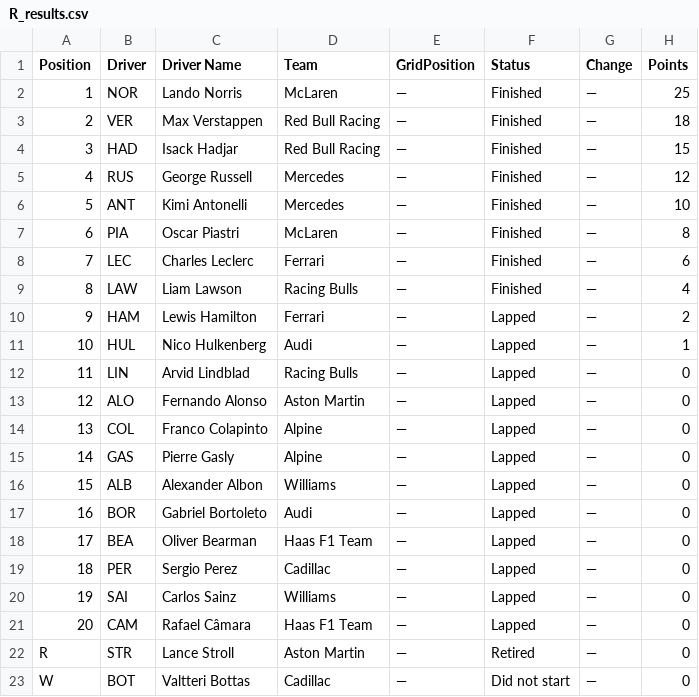
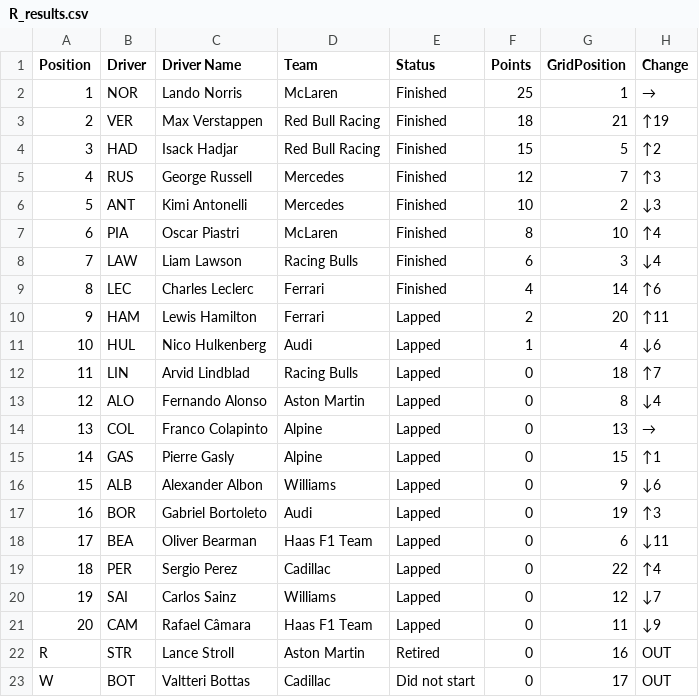
Before and after one commit to Retr0-20/FastF1, a CSV file: data/processed/2026_brazil grand prix/R_results.csv, drawn as a sheet; removed rows and columns are numbered as before the commit, all else as after; the diff names each change by its address in the sheet, - before the commit and + after, or states it on an @@ line.

```diff
--- a/data/processed/2026_brazil grand prix/R_results.csv
+++ b/data/processed/2026_brazil grand prix/R_results.csv
-column E (GridPosition), rows 2-7: all —; rows 9-23: all —
-column G (Change), rows 2-7: all —; rows 9-23: all —
+column G (GridPosition), rows 2-8: 1 | 21 | 5 | 7 | 2 | 10 | 3; rows 10-23: 20 | 4 | 18 | 8 | 13 | 15 | 9 | 19 | 6 | 22 | 12 | 11 | 16 | 17
+column H (Change), rows 2-8: → | ↑19 | ↑2 | ↑3 | ↓3 | ↑4 | ↓4; rows 10-23: ↑11 | ↓6 | ↑7 | ↓4 | → | ↑1 | ↓6 | ↑3 | ↓11 | ↑4 | ↓7 | ↓9 | OUT | OUT
-row 8: 7 | LEC | Charles Leclerc | Ferrari | — | Finished | — | 6
@@ column A (Position) renumbered in row 8 @@
-F8 (Points): 4
+F8 (Points): 6
+row 9: 8 | LEC | Charles Leclerc | Ferrari | Finished | 4 | 14 | ↑6
```
Also changed, not shown: 2 other files.
